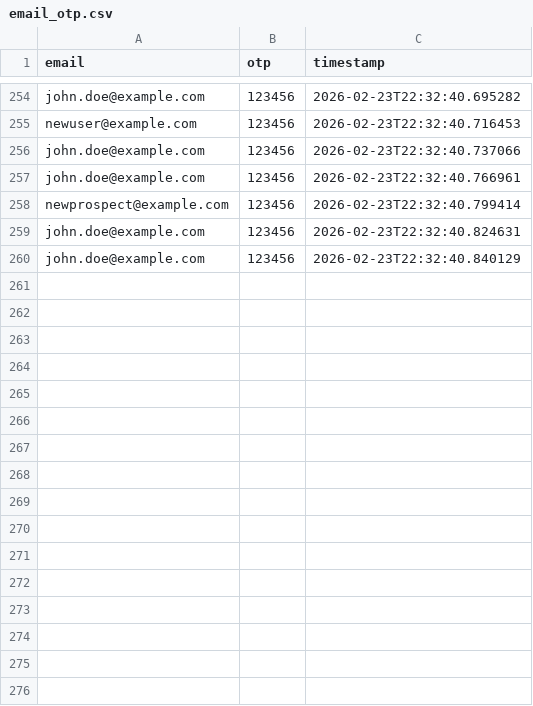
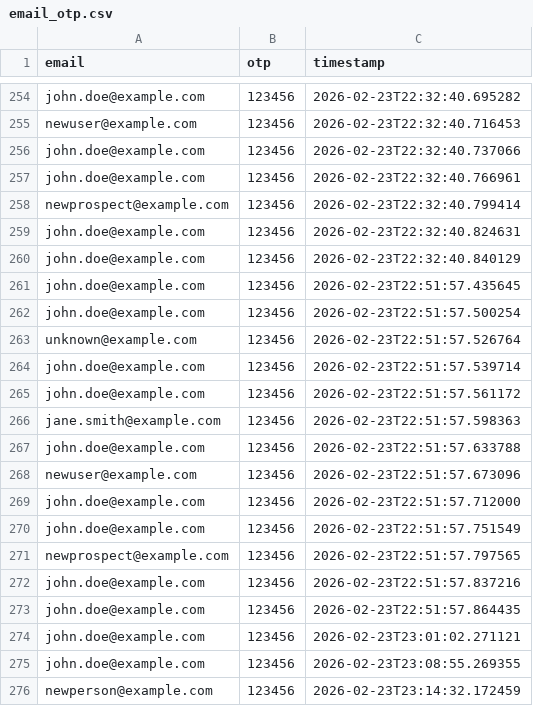
Before and after one commit to Devika-Sajeesh/SunBun, a CSV file: data/email_otp.csv, drawn as a sheet; only a part is shown, gaps mark what is left out.

```diff
--- a/data/email_otp.csv
+++ b/data/email_otp.csv
@@ -260 +260,17 @@ john.doe@example.com,123456,2026-02-23T22:32:40.824631
 john.doe@example.com,123456,2026-02-23T22:32:40.840129
+john.doe@example.com,123456,2026-02-23T22:51:57.435645
+john.doe@example.com,123456,2026-02-23T22:51:57.500254
+unknown@example.com,123456,2026-02-23T22:51:57.526764
+john.doe@example.com,123456,2026-02-23T22:51:57.539714
+john.doe@example.com,123456,2026-02-23T22:51:57.561172
+jane.smith@example.com,123456,2026-02-23T22:51:57.598363
+john.doe@example.com,123456,2026-02-23T22:51:57.633788
+newuser@example.com,123456,2026-02-23T22:51:57.673096
+john.doe@example.com,123456,2026-02-23T22:51:57.712000
+john.doe@example.com,123456,2026-02-23T22:51:57.751549
+newprospect@example.com,123456,2026-02-23T22:51:57.797565
+john.doe@example.com,123456,2026-02-23T22:51:57.837216
+john.doe@example.com,123456,2026-02-23T22:51:57.864435
+john.doe@example.com,123456,2026-02-23T23:01:02.271121
+john.doe@example.com,123456,2026-02-23T23:08:55.269355
+newperson@example.com,123456,2026-02-23T23:14:32.172459
```
Also changed, not shown: data/crm_opportunities.csv, data/service_tickets.csv, 15 other files.
